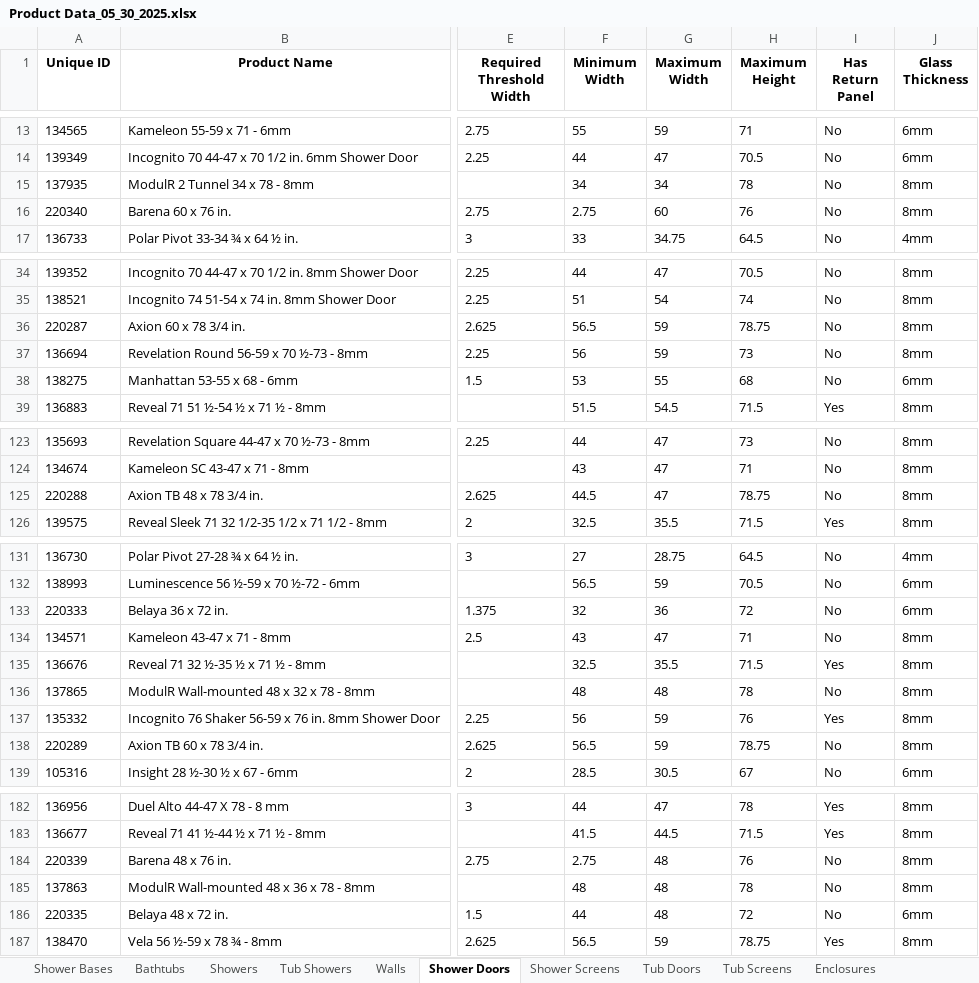
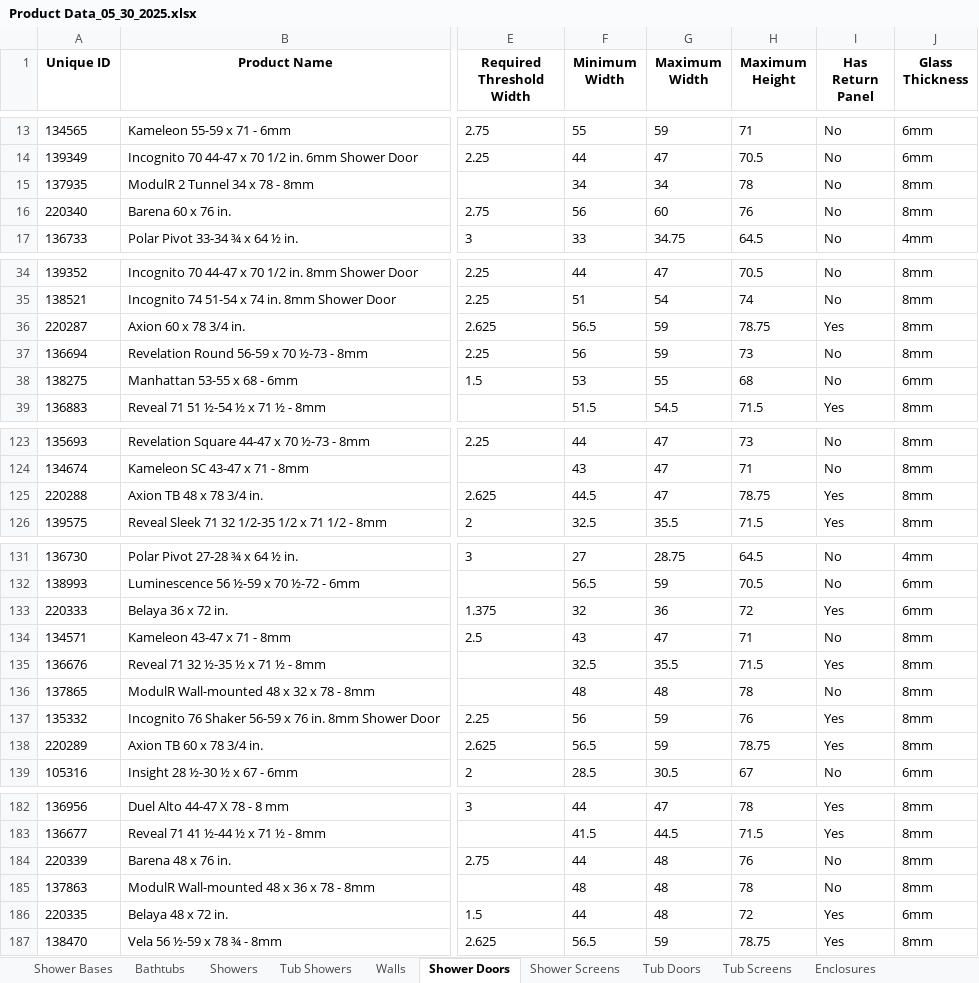
Before and after one commit to olepagedumontabg/ORCA, an Excel workbook: attached_assets/Product Data_05_30_2025.xlsx, sheet Shower Doors, drawn as a sheet; only a part is shown, gaps mark what is left out; values as stored, in another font and other column widths than the file's, no borders; the diff covers the shown part only; the diff names each change by its address in the sheet, - before the commit and + after, or states it on an @@ line.

```diff
--- a/attached_assets/Product Data_05_30_2025.xlsx (sheet Shower Doors)
+++ b/attached_assets/Product Data_05_30_2025.xlsx (sheet Shower Doors)
-F16 (Minimum Width): 2.75
+F16 (Minimum Width): 56
-I36 (Has Return Panel): No
+I36 (Has Return Panel): Yes
-I125 (Has Return Panel): No
+I125 (Has Return Panel): Yes
-I133 (Has Return Panel): No
+I133 (Has Return Panel): Yes
-I138 (Has Return Panel): No
+I138 (Has Return Panel): Yes
-F184 (Minimum Width): 2.75
+F184 (Minimum Width): 44
-I186 (Has Return Panel): No
+I186 (Has Return Panel): Yes
```
Also changed, not shown: 2 edited cells elsewhere in this sheet, sheet Enclosures, sheet Walls, data/Product Data.xlsx, 1 other file.
